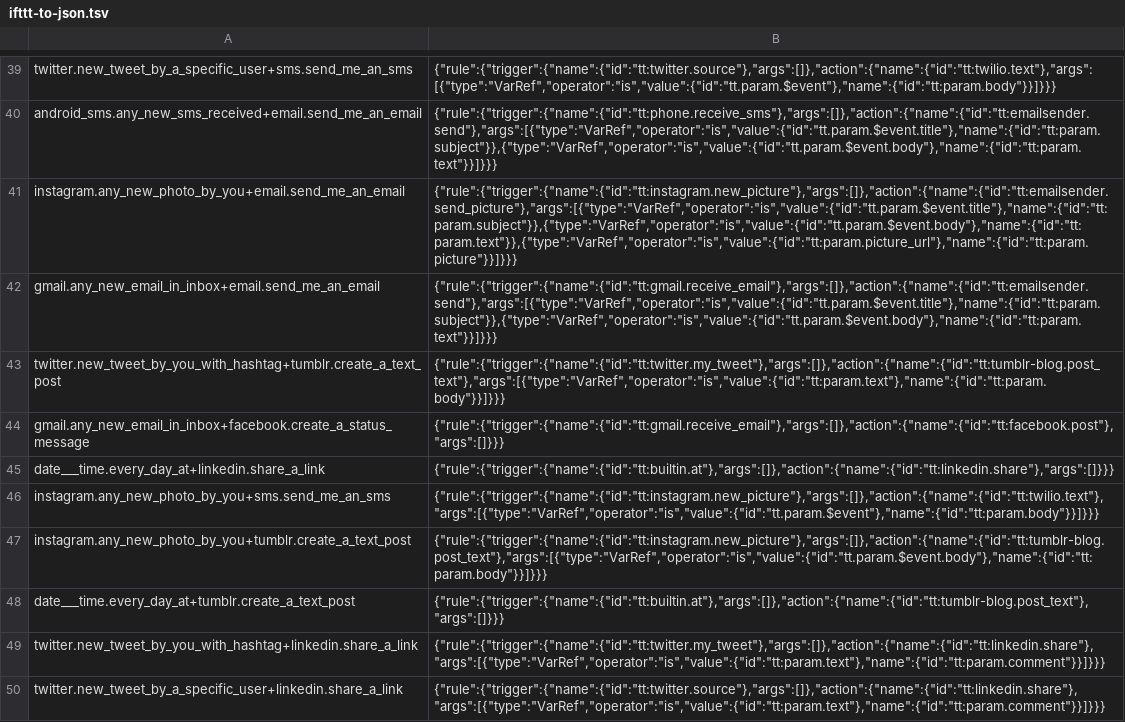
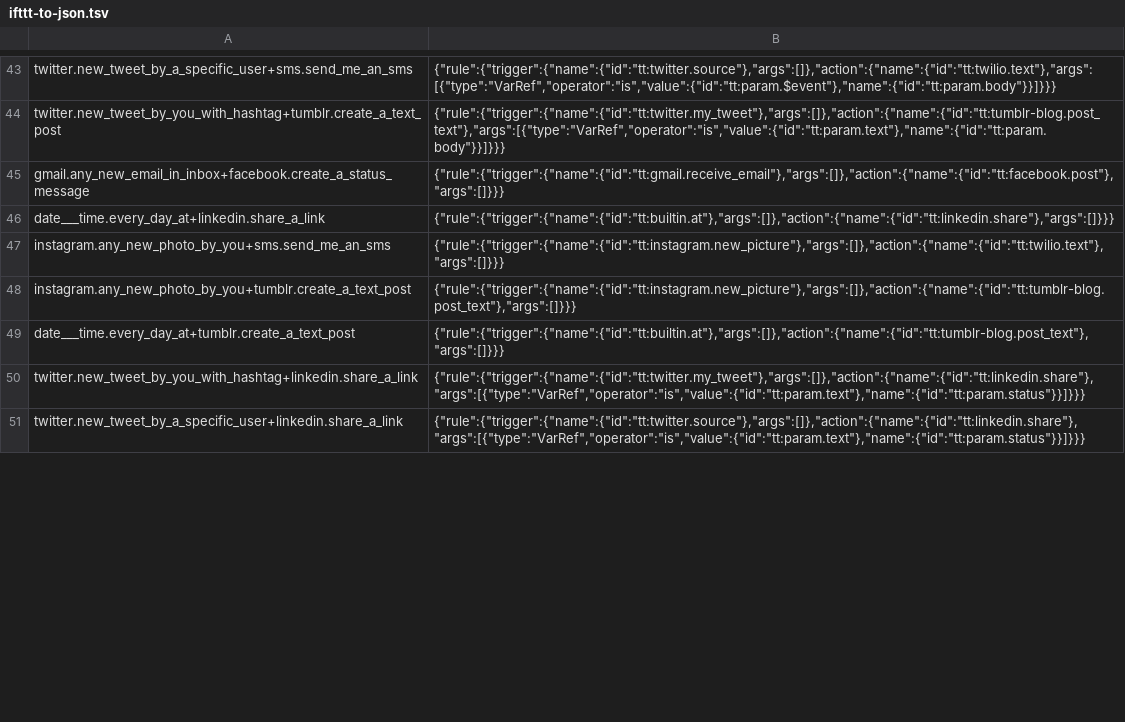
Before and after one commit to stanford-oval/genie-parser, a TSV file: ifttt/ifttt-to-json.tsv, drawn as a sheet; only a part is shown, gaps mark what is left out; removed rows and columns are numbered as before the commit, all else as after; the diff covers the shown part only; the diff names each change by its address in the sheet, - before the commit and + after, or states it on an @@ line.

```diff
--- a/ifttt/ifttt-to-json.tsv
+++ b/ifttt/ifttt-to-json.tsv
-B43: {"rule":{"trigger":{"name":{"id":"tt:twitter.source"},"args":[]},"action":{"name":{"id":"tt:twilio.text"},"args":[{"type":"VarRef","operator":"is","value":{"id":"tt.param.$event"},"name":{"id":"tt:param.body"}}]}}}
+B43: {"rule":{"trigger":{"name":{"id":"tt:twitter.source"},"args":[]},"action":{"name":{"id":"tt:twilio.text"},"args":[{"type":"VarRef","operator":"is","value":{"id":"tt:param.$event"},"name":{"id":"tt:param.body"}}]}}}
-row 40: android_sms.any_new_sms_received+email.send_me_an_email | {"rule":{"trigger":{"name":{"id":"tt:phone.receive_sms"},"args":[]},"action":{"name":{"id":"tt:emailsender.send"},"args":[{"type":"VarRef","operator":"is","value":{"id":"tt.param.$event.title"},"name":{"id":"tt:param.subject"}},{"type":"VarRef","operator":"is","value":{"id":"tt.param.$event.body"},"name":{"id":"tt:param.text"}}]}}}
-row 41: instagram.any_new_photo_by_you+email.send_me_an_email | {"rule":{"trigger":{"name":{"id":"tt:instagram.new_picture"},"args":[]},"action":{"name":{"id":"tt:emailsender.send_picture"},"args":[{"type":"VarRef","operator":"is","value":{"id":"tt.param.$event.title"},"name":{"id":"tt:param.subject"}},{"type":"VarRef","operator":"is","value":{"id":"tt.param.$event.body"},"name":{"id":"tt:param.text"}},{"type":"VarRef","operator":"is","value":{"id":"tt:param.picture_url"},"name":{"id":"tt:param.picture"}}]}}}
-row 42: gmail.any_new_email_in_inbox+email.send_me_an_email | {"rule":{"trigger":{"name":{"id":"tt:gmail.receive_email"},"args":[]},"action":{"name":{"id":"tt:emailsender.send"},"args":[{"type":"VarRef","operator":"is","value":{"id":"tt.param.$event.title"},"name":{"id":"tt:param.subject"}},{"type":"VarRef","operator":"is","value":{"id":"tt.param.$event.body"},"name":{"id":"tt:param.text"}}]}}}
-B47: {"rule":{"trigger":{"name":{"id":"tt:instagram.new_picture"},"args":[]},"action":{"name":{"id":"tt:twilio.text"},"args":[{"type":"VarRef","operator":"is","value":{"id":"tt.param.$event"},"name":{"id":"tt:param.body"}}]}}}
+B47: {"rule":{"trigger":{"name":{"id":"tt:instagram.new_picture"},"args":[]},"action":{"name":{"id":"tt:twilio.text"},"args":[]}}}
-B48: {"rule":{"trigger":{"name":{"id":"tt:instagram.new_picture"},"args":[]},"action":{"name":{"id":"tt:tumblr-blog.post_text"},"args":[{"type":"VarRef","operator":"is","value":{"id":"tt.param.$event.body"},"name":{"id":"tt:param.body"}}]}}}
+B48: {"rule":{"trigger":{"name":{"id":"tt:instagram.new_picture"},"args":[]},"action":{"name":{"id":"tt:tumblr-blog.post_text"},"args":[]}}}
-B50: {"rule":{"trigger":{"name":{"id":"tt:twitter.my_tweet"},"args":[]},"action":{"name":{"id":"tt:linkedin.share"},"args":[{"type":"VarRef","operator":"is","value":{"id":"tt:param.text"},"name":{"id":"tt:param.comment"}}]}}}
+B50: {"rule":{"trigger":{"name":{"id":"tt:twitter.my_tweet"},"args":[]},"action":{"name":{"id":"tt:linkedin.share"},"args":[{"type":"VarRef","operator":"is","value":{"id":"tt:param.text"},"name":{"id":"tt:param.status"}}]}}}
-B51: {"rule":{"trigger":{"name":{"id":"tt:twitter.source"},"args":[]},"action":{"name":{"id":"tt:linkedin.share"},"args":[{"type":"VarRef","operator":"is","value":{"id":"tt:param.text"},"name":{"id":"tt:param.comment"}}]}}}
+B51: {"rule":{"trigger":{"name":{"id":"tt:twitter.source"},"args":[]},"action":{"name":{"id":"tt:linkedin.share"},"args":[{"type":"VarRef","operator":"is","value":{"id":"tt:param.text"},"name":{"id":"tt:param.status"}}]}}}
```
Also changed, not shown: 7 added rows, 4 removed rows and 18 edited cells elsewhere in this file, ifttt/ifttt-to-thingtalk.tsv, 11 other files.
